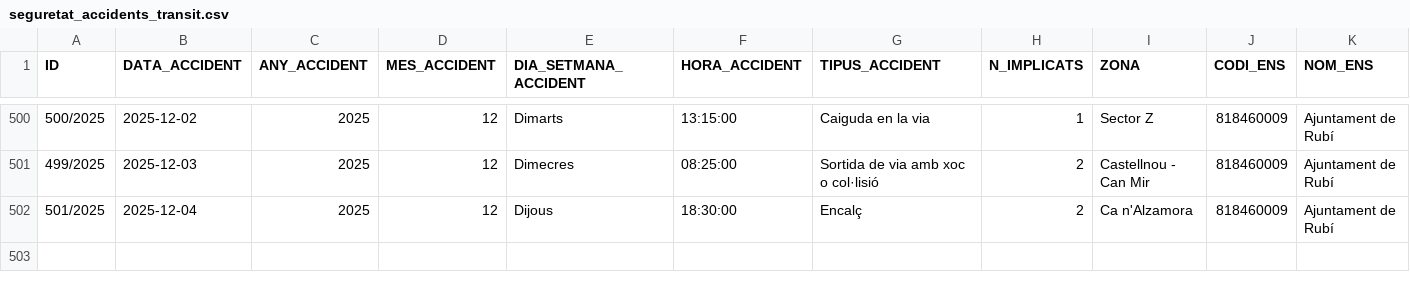
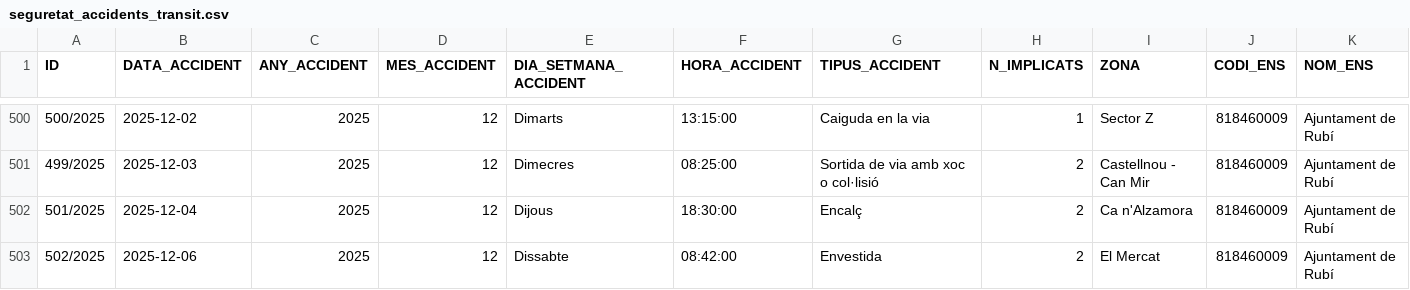
Before and after one commit to ajrubi/opendata, a CSV file: datasets/csv/seguretat_accidents_transit.csv, drawn as a sheet; only a part is shown, gaps mark what is left out; rows hold the shown columns only; the diff names each change by its address in the sheet, - before the commit and + after, or states it on an @@ line.

```diff
--- a/datasets/csv/seguretat_accidents_transit.csv
+++ b/datasets/csv/seguretat_accidents_transit.csv
+row 503: 502/2025 | 2025-12-06 | 2025 | 12 | Dissabte | 08:42:00 | Envestida | 2 | El Mercat | 818460009 | Ajuntament de Rubí
```
Also changed, not shown: datasets/csv/economia_despeses_institucionals.csv, datasets/csv/hisenda/contractes_menors.csv, 7 other files.
